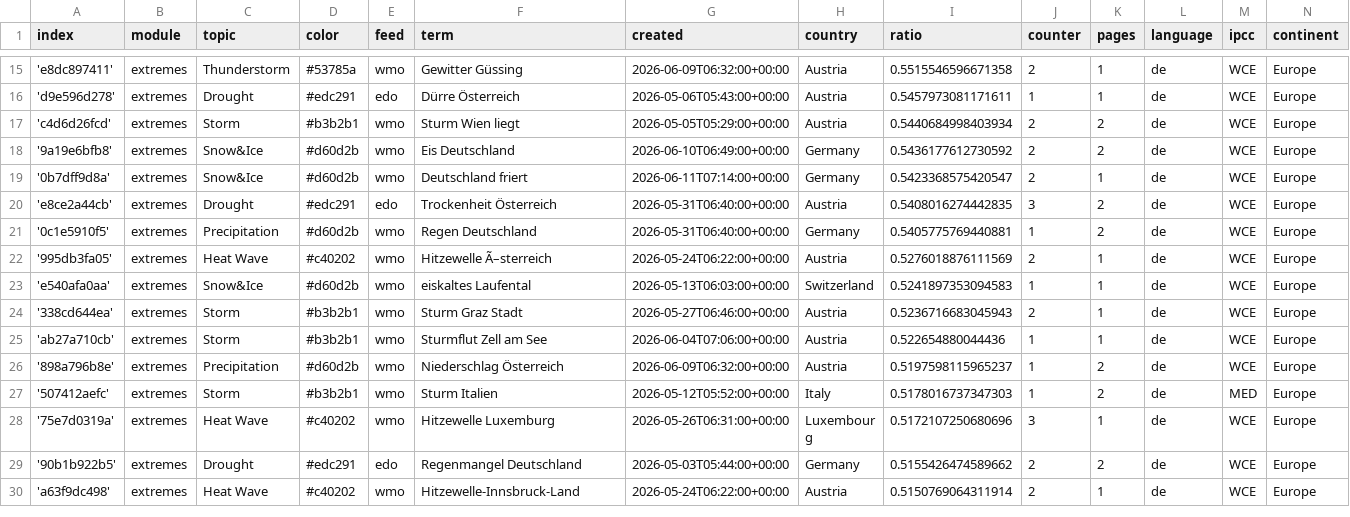
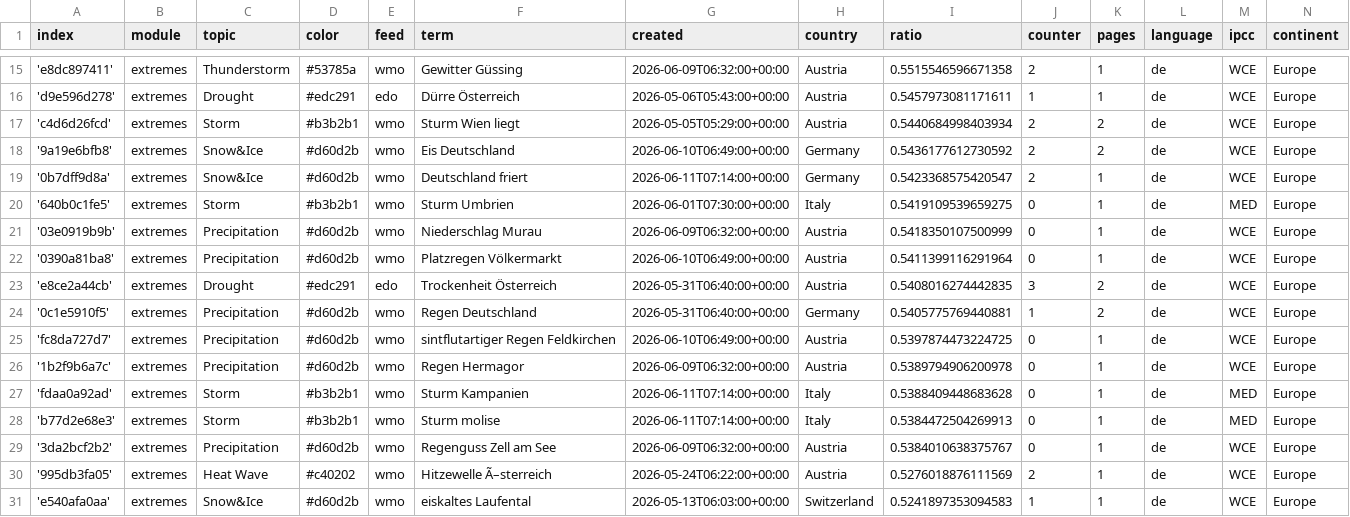
Before and after one commit to pg-ufr-news/germanExtremes, a CSV file: terms.csv, drawn as a sheet; only a part is shown, gaps mark what is left out; the shorter side is filled out with more unchanged rows; the diff names each change by its address in the sheet, - before the commit and + after, or states it on an @@ line.

Commit message:
Commit from GitHub Actions (import:0.0)

```diff
--- a/terms.csv
+++ b/terms.csv
+row 20: '640b0c1fe5' | extremes | Storm | #b3b2b1 | wmo | Sturm Umbrien | 2026-06-01T07:30:00+00:00 | Italy | 0.5419109539659275 | 0 | 1 | de | MED | Europe
+row 21: '03e0919b9b' | extremes | Precipitation | #d60d2b | wmo | Niederschlag Murau | 2026-06-09T06:32:00+00:00 | Austria | 0.5418350107500999 | 0 | 1 | de | WCE | Europe
+row 22: '0390a81ba8' | extremes | Precipitation | #d60d2b | wmo | Platzregen Völkermarkt | 2026-06-10T06:49:00+00:00 | Austria | 0.5411399116291964 | 0 | 1 | de | WCE | Europe
+row 25: 'fc8da727d7' | extremes | Precipitation | #d60d2b | wmo | sintflutartiger Regen Feldkirchen | 2026-06-10T06:49:00+00:00 | Austria | 0.5397874473224725 | 0 | 1 | de | WCE | Europe
+row 26: '1b2f9b6a7c' | extremes | Precipitation | #d60d2b | wmo | Regen Hermagor | 2026-06-09T06:32:00+00:00 | Austria | 0.5389794906200978 | 0 | 1 | de | WCE | Europe
+row 27: 'fdaa0a92ad' | extremes | Storm | #b3b2b1 | wmo | Sturm Kampanien | 2026-06-11T07:14:00+00:00 | Italy | 0.5388409448683628 | 0 | 1 | de | MED | Europe
+row 28: 'b77d2e68e3' | extremes | Storm | #b3b2b1 | wmo | Sturm molise | 2026-06-11T07:14:00+00:00 | Italy | 0.5384472504269913 | 0 | 1 | de | MED | Europe
+row 29: '3da2bcf2b2' | extremes | Precipitation | #d60d2b | wmo | Regenguss Zell am See | 2026-06-09T06:32:00+00:00 | Austria | 0.5384010638375767 | 0 | 1 | de | WCE | Europe
```
